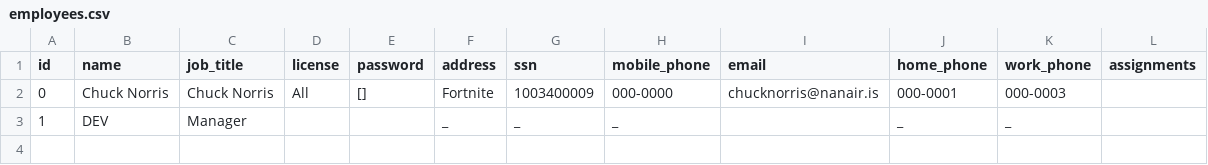
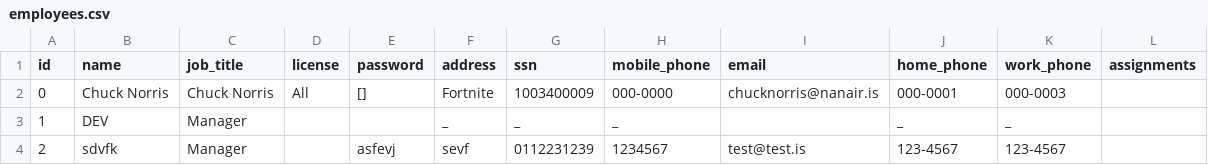
Before and after one commit to Dagurf21/T-113-VLN1, a CSV file: files/employees.csv, drawn as a sheet; the diff names each change by its address in the sheet, - before the commit and + after, or states it on an @@ line.

Commit message:
Add missing employee fields and validation + replace list with get

```diff
--- a/files/employees.csv
+++ b/files/employees.csv
+row 4: 2 | sdvfk | Manager |  | asfevj | sevf | 0112231239 | 1234567 | test@test.is | 123-4567 | 123-4567
```
Also changed, not shown: 4 other files.
